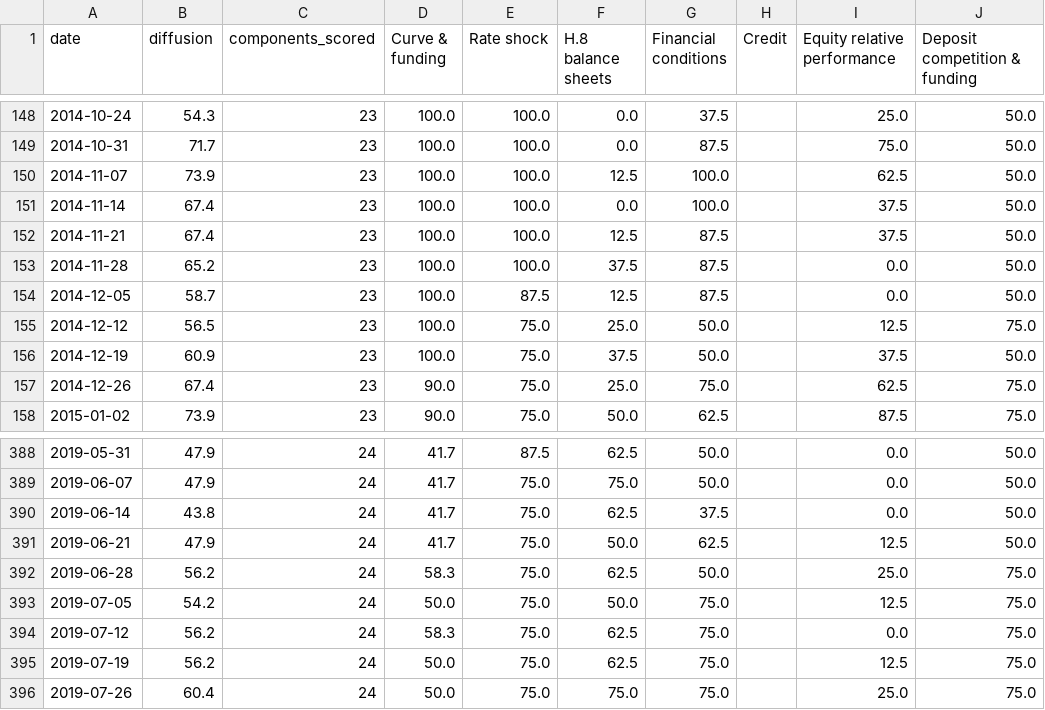
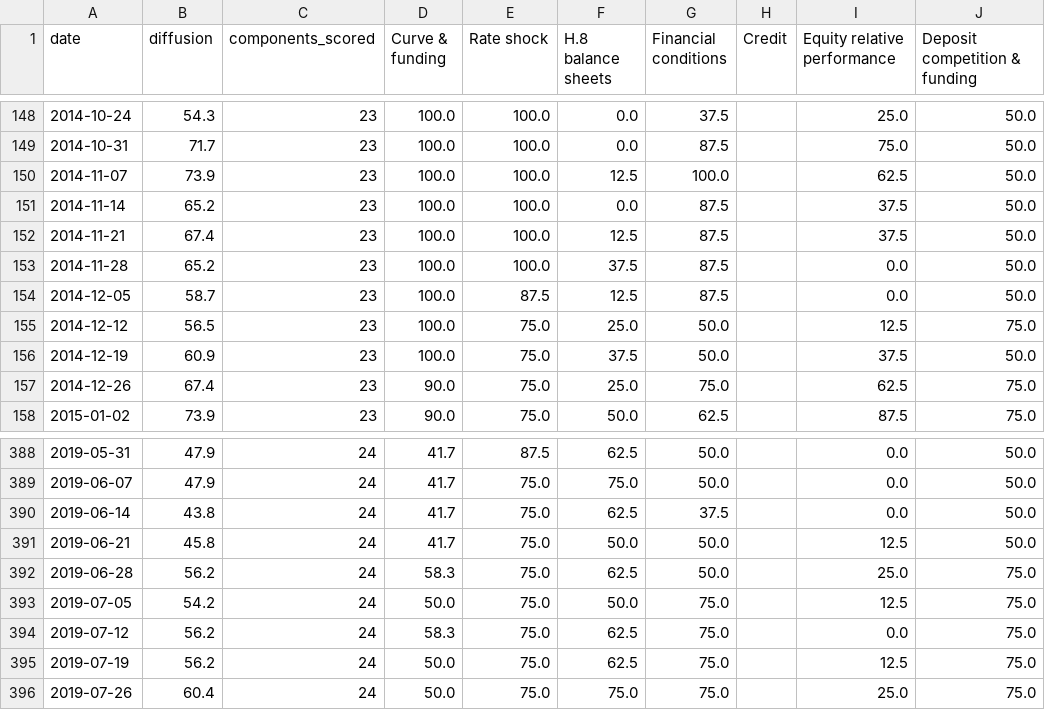
Before and after one commit to ehines12/research-hub, a CSV file: data/bank-conditions-history.csv, drawn as a sheet; only a part is shown, gaps mark what is left out; the diff names each change by its address in the sheet, - before the commit and + after, or states it on an @@ line.

```diff
--- a/data/bank-conditions-history.csv
+++ b/data/bank-conditions-history.csv
-B151 (diffusion): 67.4
+B151 (diffusion): 65.2
-G151 (Financial conditions): 100.0
+G151 (Financial conditions): 87.5
-B391 (diffusion): 47.9
+B391 (diffusion): 45.8
-G391 (Financial conditions): 62.5
+G391 (Financial conditions): 50.0
```
Also changed, not shown: 10 other files.
